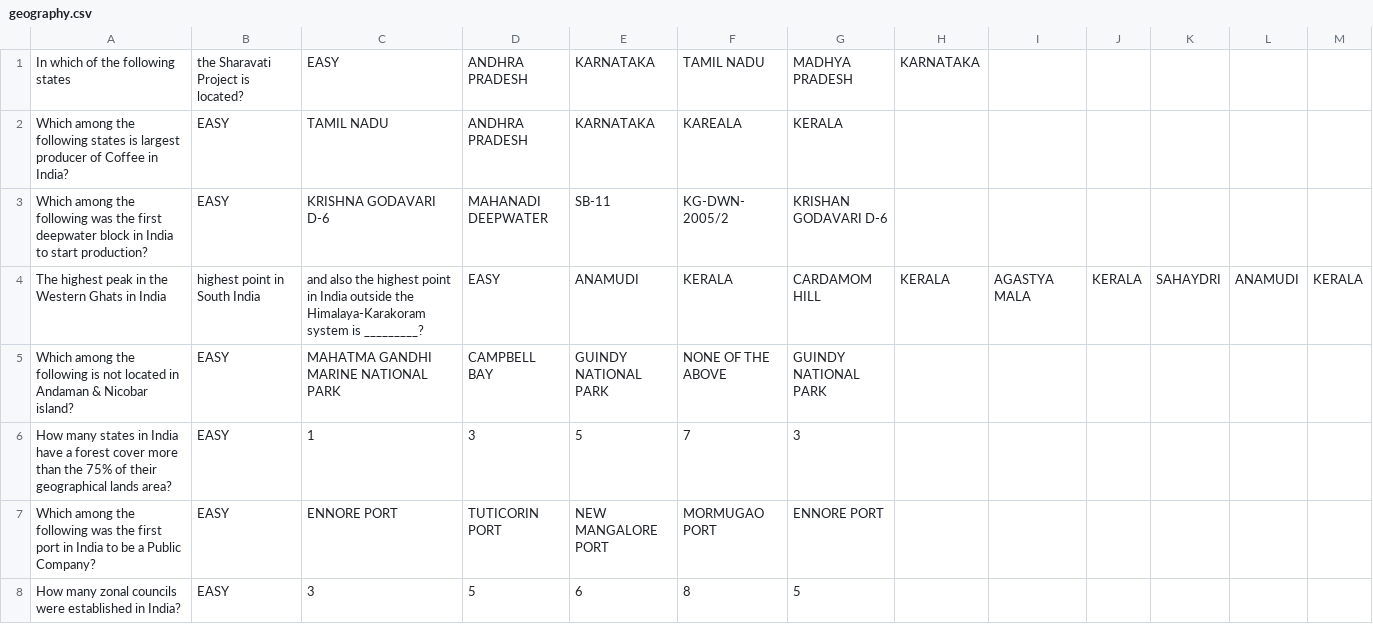
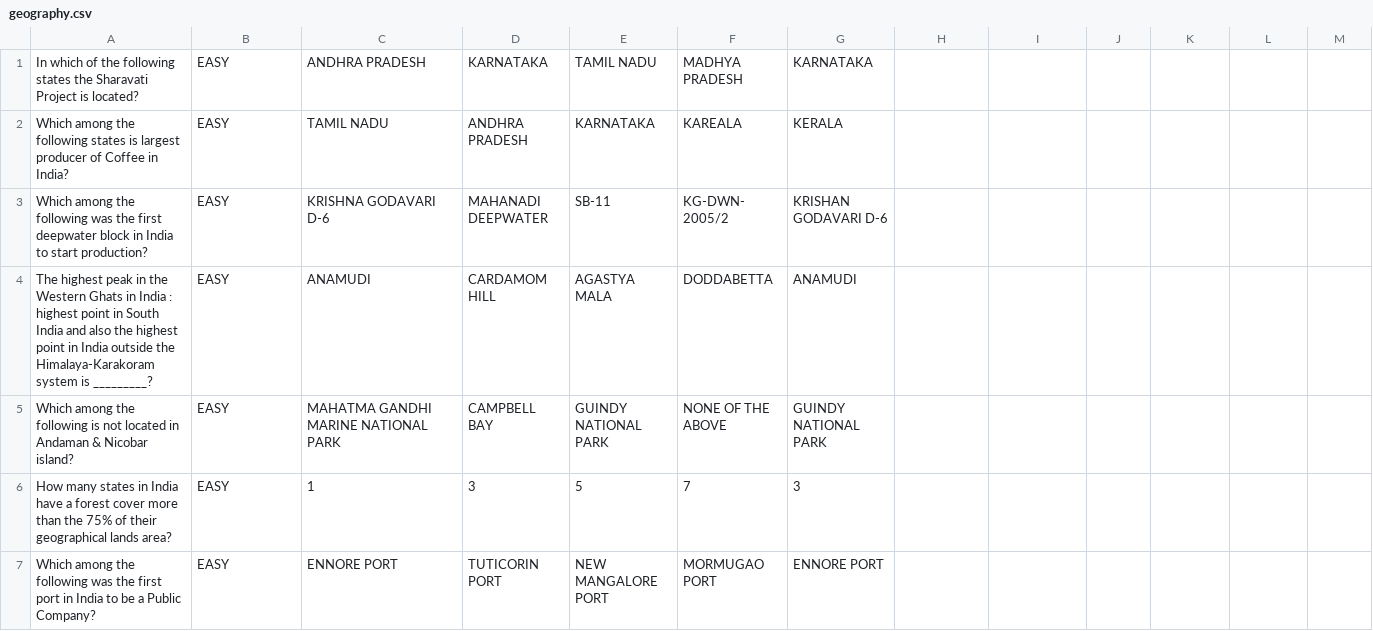
Before and after one commit to AnuragM04/mycode, a CSV file: c/Project/Quiz/Data/geography.csv, drawn as a sheet; only a part is shown; the shorter side is filled out with more unchanged rows; removed rows and columns are numbered as before the commit, all else as after; the diff names each change by its address in the sheet, - before the commit and + after, or states it on an @@ line.

```diff
--- a/c/Project/Quiz/Data/geography.csv
+++ b/c/Project/Quiz/Data/geography.csv
-row 1: In which of the following states | the Sharavati Project is located? | EASY | ANDHRA PRADESH | KARNATAKA | TAMIL NADU | MADHYA PRADESH | KARNATAKA
+row 1: In which of the following states the Sharavati Project is located? | EASY | ANDHRA PRADESH | KARNATAKA | TAMIL NADU | MADHYA PRADESH | KARNATAKA
-row 4: The highest peak in the Western Ghats in India | highest point in South India | and also the highest point in India outside the Himalaya-Karakoram system is _________? | EASY | ANAMUDI | KERALA | CARDAMOM HILL | KERALA | AGASTYA MALA | KERALA | SAHAYDRI | ANAMUDI | KERALA
+row 4: The highest peak in the Western Ghats in India : highest point in South India and also the highest point in India outside the Himalaya-Karakoram system is _________? | EASY | ANAMUDI | CARDAMOM HILL | AGASTYA MALA | DODDABETTA | ANAMUDI
```
Also changed, not shown: c/Project/Quiz/Data/sports.csv, 6 other files.
